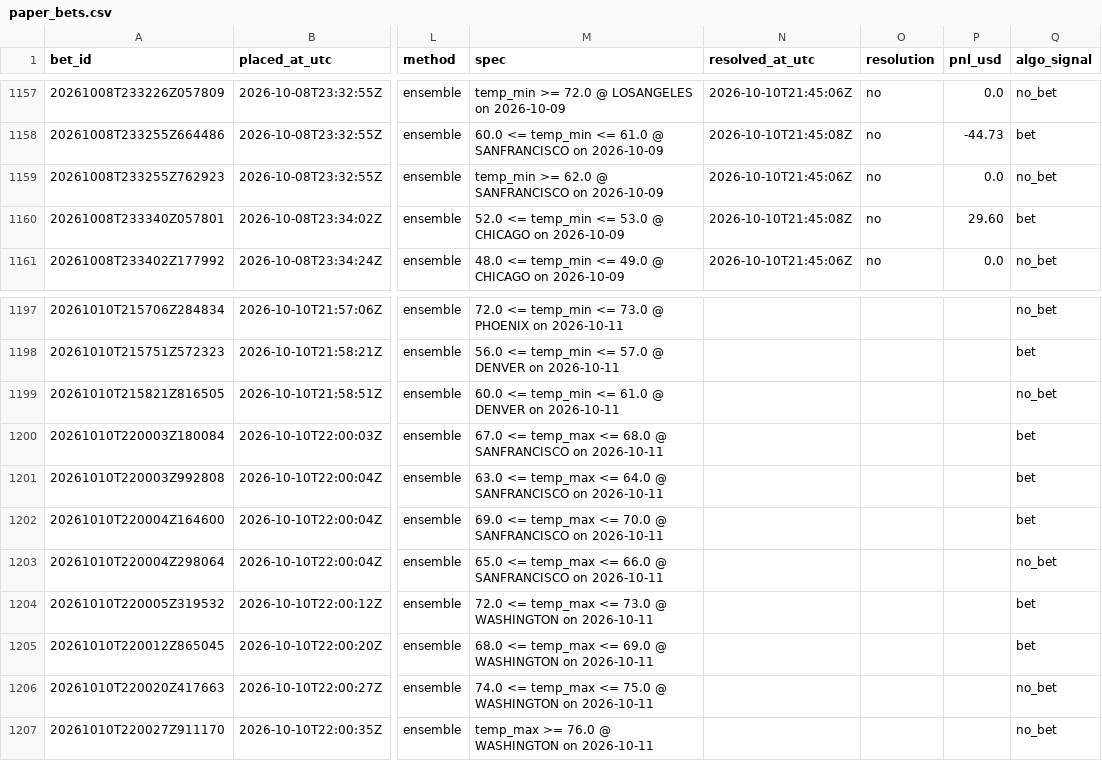
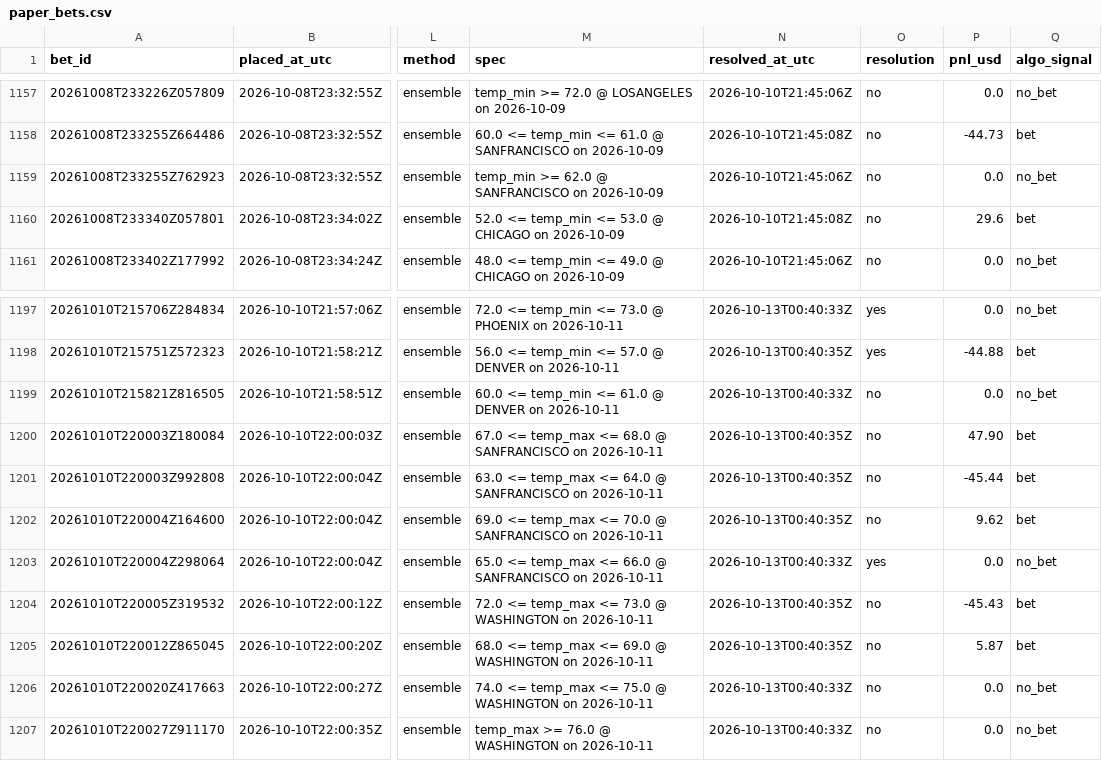
Before and after one commit to Elladriel80/Aratea, a CSV file: predictor/data/ledger/paper_bets.csv, drawn as a sheet; only a part is shown, gaps mark what is left out; the diff covers the shown part only; the diff names each change by its address in the sheet, - before the commit and + after, or states it on an @@ line.

```diff
--- a/predictor/data/ledger/paper_bets.csv
+++ b/predictor/data/ledger/paper_bets.csv
-P1160 (pnl_usd): 29.60
+P1160 (pnl_usd): 29.6
-N1197 (resolved_at_utc): (empty)
+N1197 (resolved_at_utc): 2026-10-13T00:40:33Z
-O1197:O1198 (resolution): (empty)
+O1197:O1198 (resolution): yes
-P1197 (pnl_usd): (empty)
+P1197 (pnl_usd): 0.0
-N1198 (resolved_at_utc): (empty)
+N1198 (resolved_at_utc): 2026-10-13T00:40:35Z
-P1198 (pnl_usd): (empty)
+P1198 (pnl_usd): -44.88
-N1199 (resolved_at_utc): (empty)
+N1199 (resolved_at_utc): 2026-10-13T00:40:33Z
-O1199:O1202 (resolution): (empty)
+O1199:O1202 (resolution): no
-P1199 (pnl_usd): (empty)
+P1199 (pnl_usd): 0.0
-N1200:N1202 (resolved_at_utc): (empty)
+N1200:N1202 (resolved_at_utc): 2026-10-13T00:40:35Z
-P1200 (pnl_usd): (empty)
+P1200 (pnl_usd): 47.90
-P1201 (pnl_usd): (empty)
+P1201 (pnl_usd): -45.44
-P1202 (pnl_usd): (empty)
+P1202 (pnl_usd): 9.62
-N1203 (resolved_at_utc): (empty)
+N1203 (resolved_at_utc): 2026-10-13T00:40:33Z
-O1203 (resolution): (empty)
+O1203 (resolution): yes
-P1203 (pnl_usd): (empty)
+P1203 (pnl_usd): 0.0
-N1204:N1205 (resolved_at_utc): (empty)
+N1204:N1205 (resolved_at_utc): 2026-10-13T00:40:35Z
-O1204:O1207 (resolution): (empty)
+O1204:O1207 (resolution): no
-P1204 (pnl_usd): (empty)
+P1204 (pnl_usd): -45.43
-P1205 (pnl_usd): (empty)
+P1205 (pnl_usd): 5.87
-N1206:N1207 (resolved_at_utc): (empty)
+N1206:N1207 (resolved_at_utc): 2026-10-13T00:40:33Z
-P1206:P1207 (pnl_usd): (empty)
+P1206:P1207 (pnl_usd): 0.0
```
Also changed, not shown: 54 edited cells elsewhere in this file, 35 other files.
